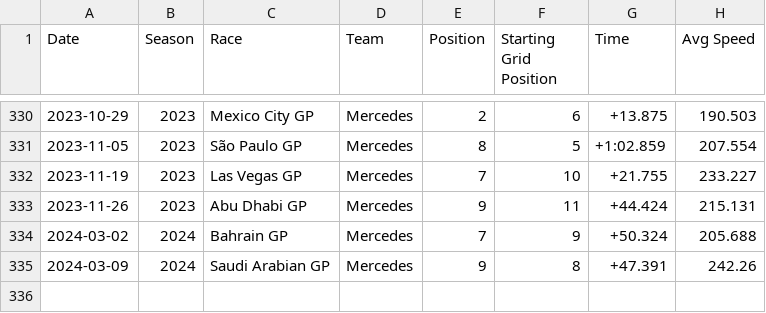
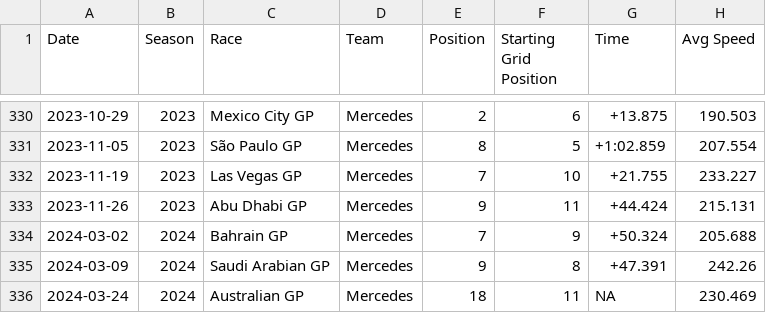
Before and after one commit to jessahal/data-scraping, a CSV file: hamilton_stats.csv, drawn as a sheet; only a part is shown, gaps mark what is left out.

```diff
--- a/hamilton_stats.csv
+++ b/hamilton_stats.csv
@@ -335 +335,2 @@ Date,Season,Race,Team,Position,Starting Grid Position,Time,Avg Speed
 2024-03-09,2024,Saudi Arabian GP,Mercedes,9,8,+47.391,242.26
+2024-03-24,2024,Australian GP,Mercedes,18,11,NA,230.469
```
Also changed, not shown: 2 other files.
